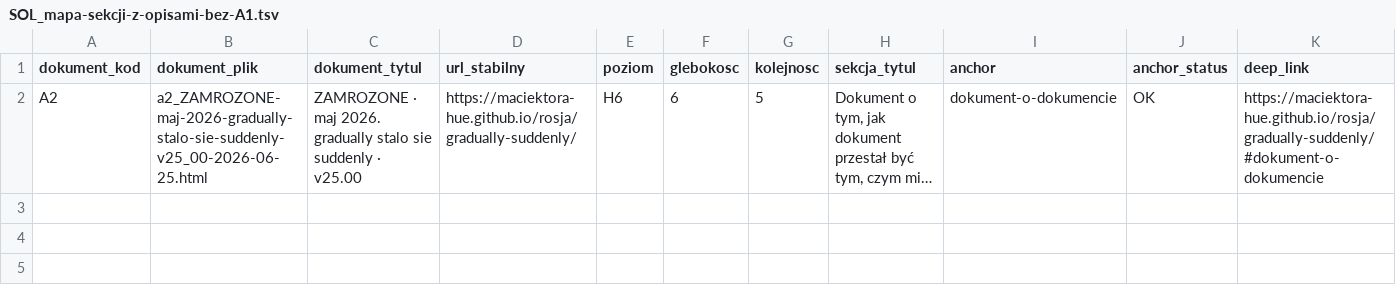
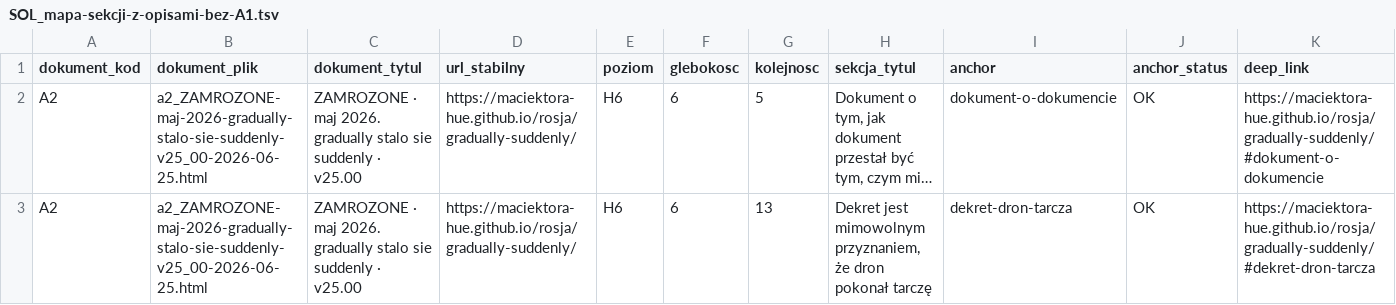
Before and after one commit to maciektora-hue/maciektora-hue.github.io, a TSV file: rosja/SOL_mapa-sekcji-z-opisami-bez-A1.tsv, drawn as a sheet; only a part is shown; long unchanged cells end in …; rows hold the shown columns only; the diff names each change by its address in the sheet, - before the commit and + after, or states it on an @@ line.

Commit message:
ROSJA A2: opis sekcji dekret-dron-tarcza

```diff
--- a/rosja/SOL_mapa-sekcji-z-opisami-bez-A1.tsv
+++ b/rosja/SOL_mapa-sekcji-z-opisami-bez-A1.tsv
+row 3: A2 | a2_ZAMROZONE-maj-2026-gradually-stalo-sie-suddenly-v25_00-2026-06-25.html | ZAMROZONE · maj 2026. gradually stalo sie suddenly · v25.00 | https://maciektora-hue.github.io/rosja/gradually-suddenly/ | H6 | 6 | 13 | Dekret jest mimowolnym przyznaniem, że dron pokonał tarczę | dekret-dron-tarcza | OK | https://maciektora-hue.github.io/rosja/gradually-suddenly/#dekret-dron-tarcza
```
